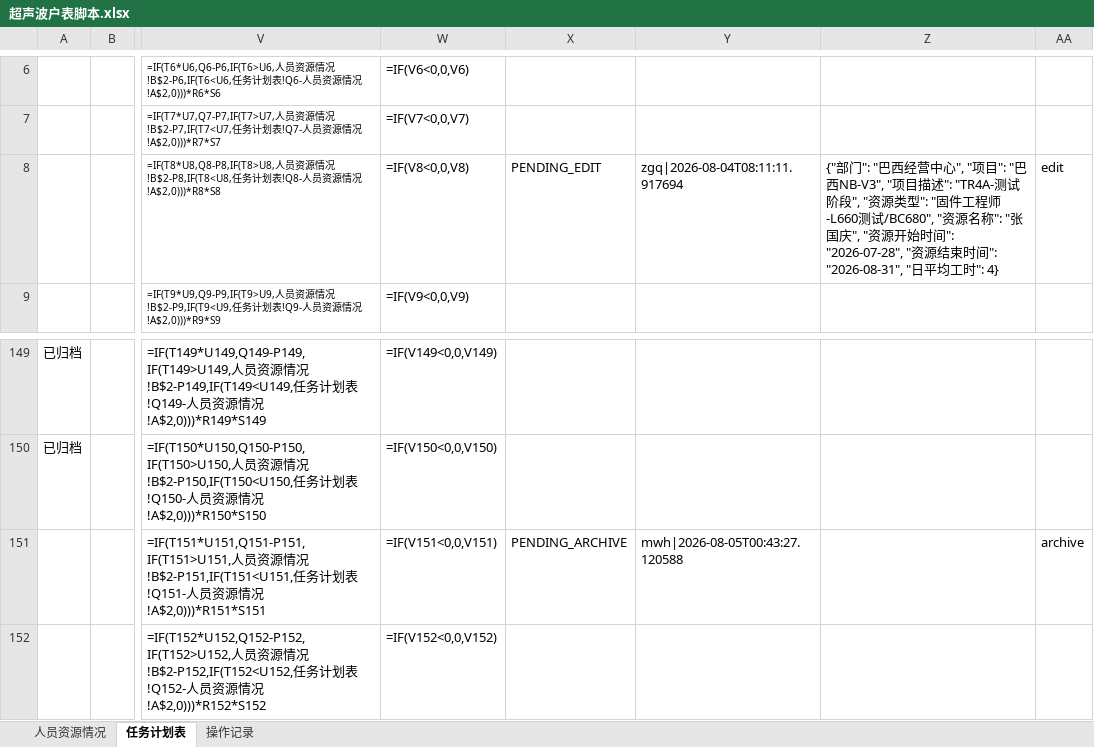
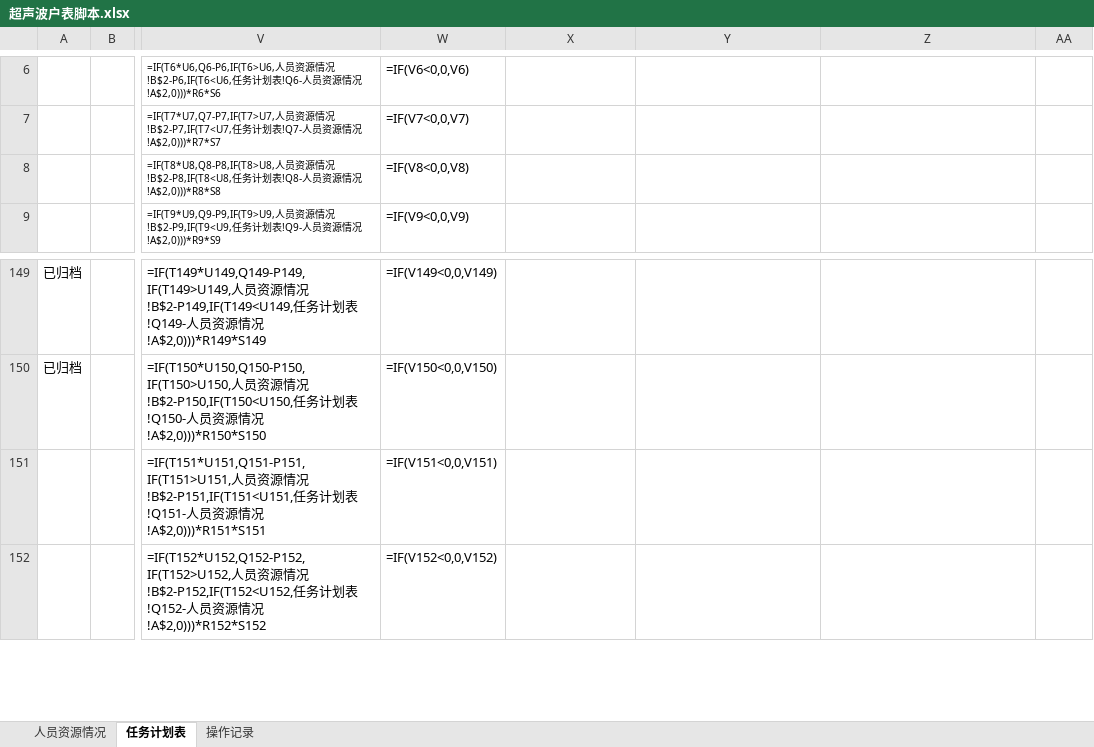
Before and after one commit to kill-Japanese/report-check, an Excel workbook: 超声波户表脚本.xlsx, sheet 任务计划表, drawn as a sheet; only a part is shown, gaps mark what is left out; values as stored, in another font and other column widths than the file's, no borders; formulas without a stored value are shown as written; the diff names each change by its address in the sheet, - before the commit and + after, or states it on an @@ line.

```diff
--- a/超声波户表脚本.xlsx (sheet 任务计划表)
+++ b/超声波户表脚本.xlsx (sheet 任务计划表)
-X8: PENDING_EDIT
+X8: (empty)
-Y8: zgq|2026-08-04T08:11:11.917694
+Y8: (empty)
-Z8: {"部门": "巴西经营中心", "项目": "巴西NB-V3", "项目描述": "TR4A-测试阶段", "资源类型": "固件工程师-L660测试/BC680", "资源名称": "张国庆", "资源开始时间": "2026-07-28", "资源结束时间": "2026-08-31", "日平均工时": 4}
+Z8: (empty)
-AA8: edit
+AA8: (empty)
-X151: PENDING_ARCHIVE
+X151: (empty)
-Y151: mwh|2026-08-05T00:43:27.120588
+Y151: (empty)
-AA151: archive
+AA151: (empty)
```
Also changed, not shown: sheet 操作记录.
